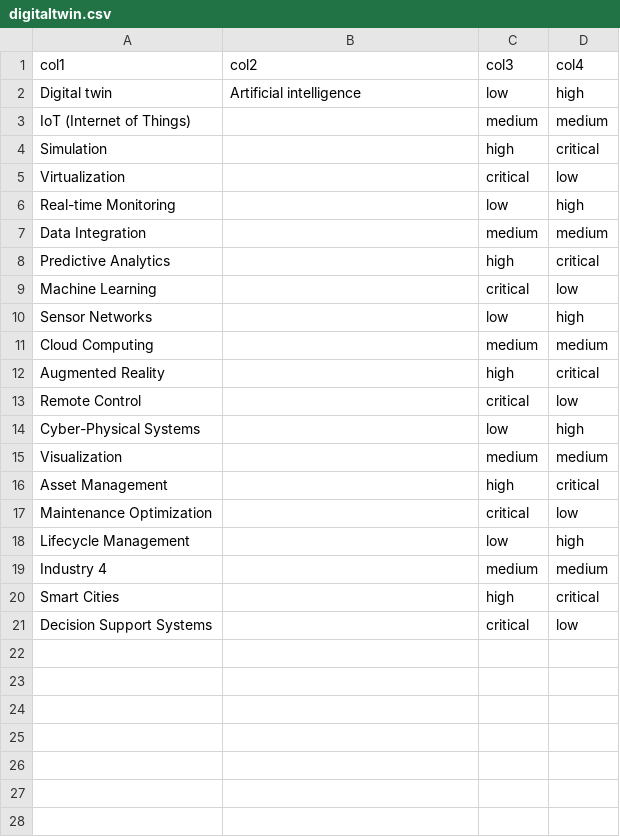
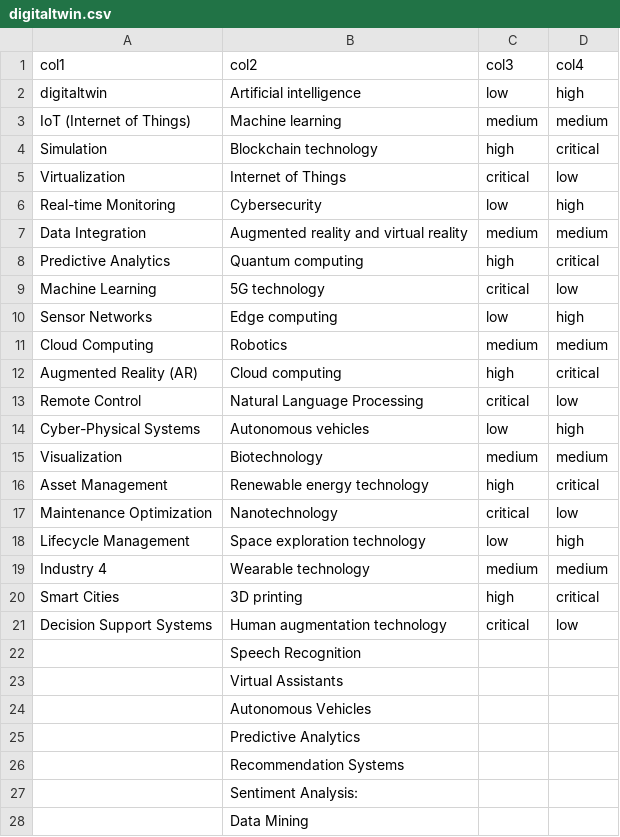
Before and after one commit to UDITHVISHNU/combination_generator, a CSV file: digitaltwin.csv, drawn as a sheet; only a part is shown; the diff covers the shown part only.

Commit message:
Add files via upload

```diff
--- a/digitaltwin.csv
+++ b/digitaltwin.csv
@@ -1,21 +1,28 @@
 col1,col2,col3,col4
- Digital twin,Artificial intelligence ,low,high
- IoT (Internet of Things),,medium,medium
- Simulation,,high,critical
- Virtualization,,critical,low
- Real-time Monitoring,,low,high
- Data Integration,,medium,medium
- Predictive Analytics,,high,critical
- Machine Learning,,critical,low
- Sensor Networks,,low,high
- Cloud Computing,,medium,medium
- Augmented Reality,,high,critical
- Remote Control,,critical,low
- Cyber-Physical Systems,,low,high
- Visualization,,medium,medium
- Asset Management,,high,critical
- Maintenance Optimization,,critical,low
- Lifecycle Management,,low,high
- Industry 4,,medium,medium
- Smart Cities,,high,critical
- Decision Support Systems,,critical,low
+digitaltwin,Artificial intelligence ,low,high
+ IoT (Internet of Things),Machine learning ,medium,medium
+ Simulation,Blockchain technology,high,critical
+ Virtualization,Internet of Things ,critical,low
+ Real-time Monitoring,Cybersecurity,low,high
+ Data Integration,Augmented reality and virtual reality ,medium,medium
+ Predictive Analytics,Quantum computing,high,critical
+ Machine Learning,5G technology,critical,low
+ Sensor Networks,Edge computing,low,high
+ Cloud Computing,Robotics,medium,medium
+ Augmented Reality (AR),Cloud computing,high,critical
+ Remote Control,Natural Language Processing ,critical,low
+ Cyber-Physical Systems,Autonomous vehicles,low,high
+ Visualization,Biotechnology,medium,medium
+ Asset Management,Renewable energy technology,high,critical
+ Maintenance Optimization,Nanotechnology,critical,low
+ Lifecycle Management,Space exploration technology,low,high
+ Industry 4,Wearable technology,medium,medium
+ Smart Cities,3D printing,high,critical
+ Decision Support Systems,Human augmentation technology,critical,low
+,Speech Recognition,,
+,Virtual Assistants,,
+,Autonomous Vehicles,,
+,Predictive Analytics,,
+, Recommendation Systems,,
+,Sentiment Analysis:,,
+, Data Mining,,
```
Also changed, not shown: 4 added rows elsewhere in this file.
